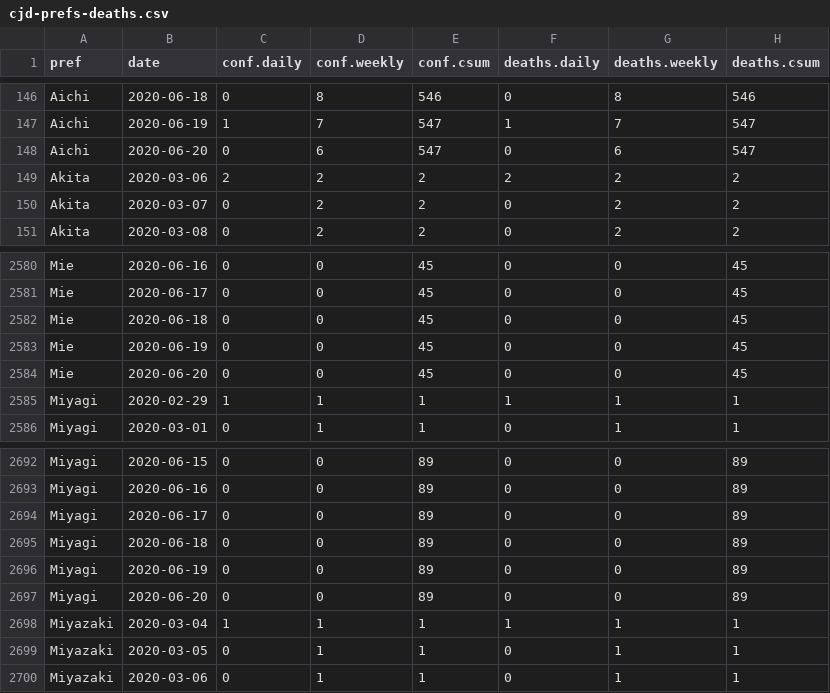
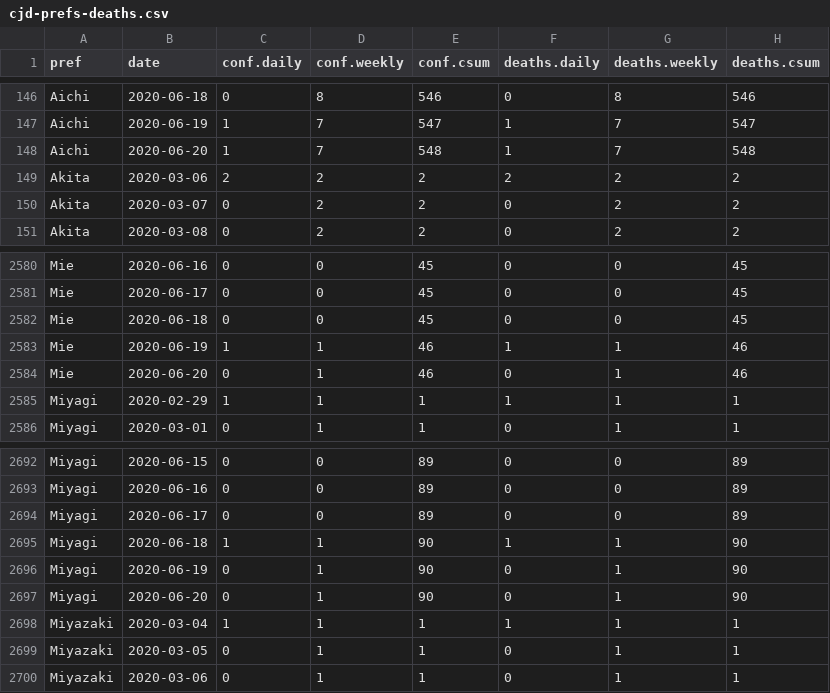
Before and after one commit to graphy-covidjp/xgraphy-covidjp.github.io, a CSV file: csv/cjd-prefs-deaths.csv, drawn as a sheet; only a part is shown, gaps mark what is left out.

```diff
--- a/csv/cjd-prefs-deaths.csv
+++ b/csv/cjd-prefs-deaths.csv
@@ -147,3 +147,3 @@ Aichi,2020-06-18,0,8,546,0,8,546
 Aichi,2020-06-19,1,7,547,1,7,547
-Aichi,2020-06-20,0,6,547,0,6,547
+Aichi,2020-06-20,1,7,548,1,7,548
 Akita,2020-03-06,2,2,2,2,2,2
@@ -2582,4 +2582,4 @@ Mie,2020-06-17,0,0,45,0,0,45
 Mie,2020-06-18,0,0,45,0,0,45
-Mie,2020-06-19,0,0,45,0,0,45
-Mie,2020-06-20,0,0,45,0,0,45
+Mie,2020-06-19,1,1,46,1,1,46
+Mie,2020-06-20,0,1,46,0,1,46
 Miyagi,2020-02-29,1,1,1,1,1,1
@@ -2694,5 +2694,5 @@ Miyagi,2020-06-16,0,0,89,0,0,89
 Miyagi,2020-06-17,0,0,89,0,0,89
-Miyagi,2020-06-18,0,0,89,0,0,89
-Miyagi,2020-06-19,0,0,89,0,0,89
-Miyagi,2020-06-20,0,0,89,0,0,89
+Miyagi,2020-06-18,1,1,90,1,1,90
+Miyagi,2020-06-19,0,1,90,0,1,90
+Miyagi,2020-06-20,0,1,90,0,1,90
 Miyazaki,2020-03-04,1,1,1,1,1,1
```
Also changed, not shown: 57 other files.
